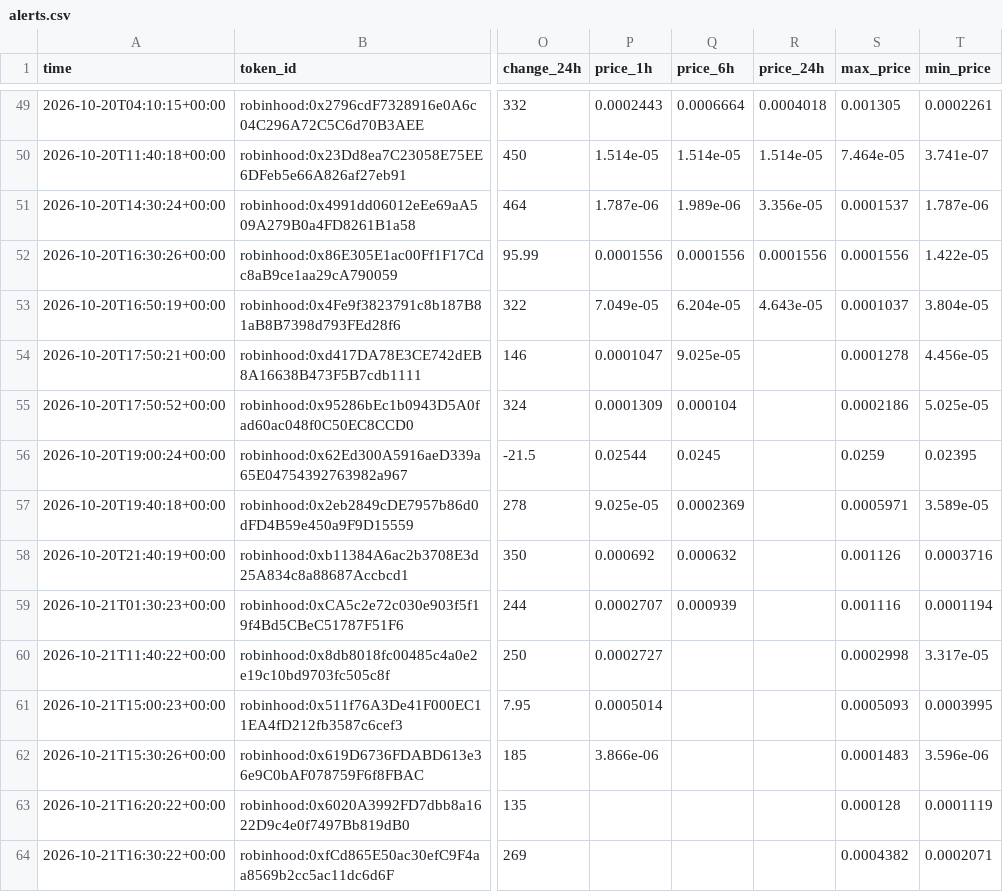
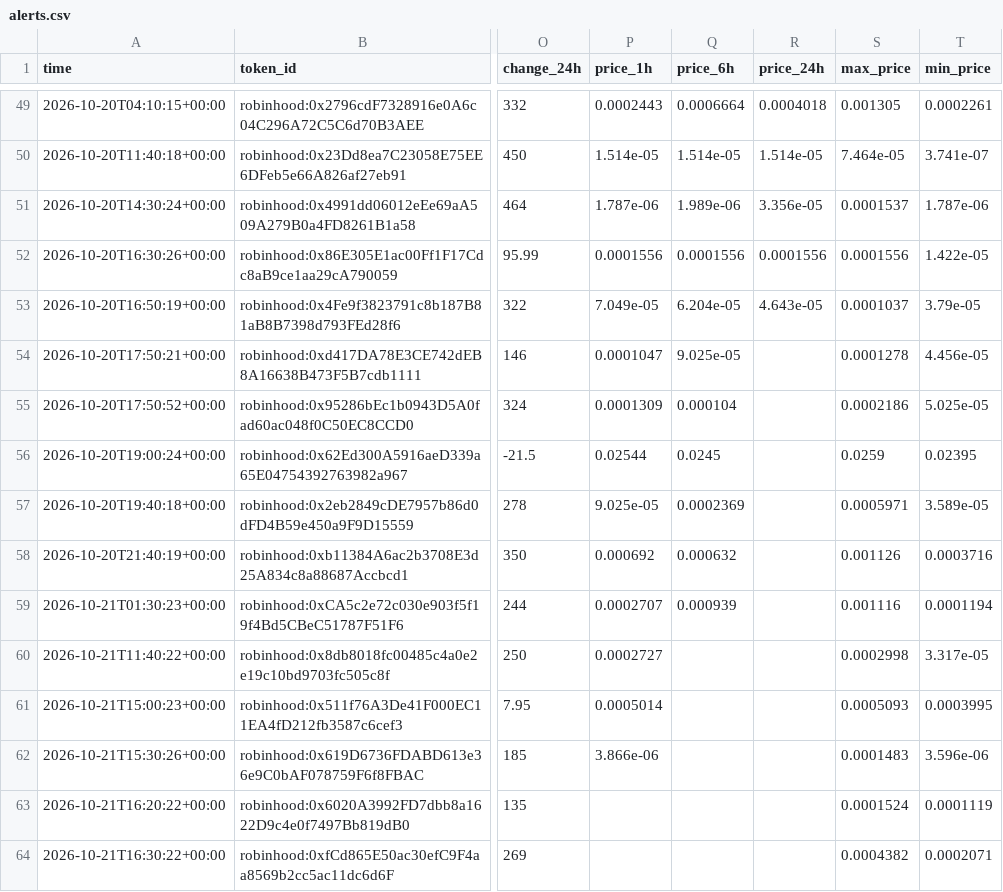
Before and after one commit to zachevm/Telegram-Bot, a CSV file: alerts.csv, drawn as a sheet; only a part is shown, gaps mark what is left out; the diff names each change by its address in the sheet, - before the commit and + after, or states it on an @@ line.

```diff
--- a/alerts.csv
+++ b/alerts.csv
-T53 (min_price): 3.804e-05
+T53 (min_price): 3.79e-05
-S63 (max_price): 0.000128
+S63 (max_price): 0.0001524
```
Also changed, not shown: rejected.csv, runs.csv.
